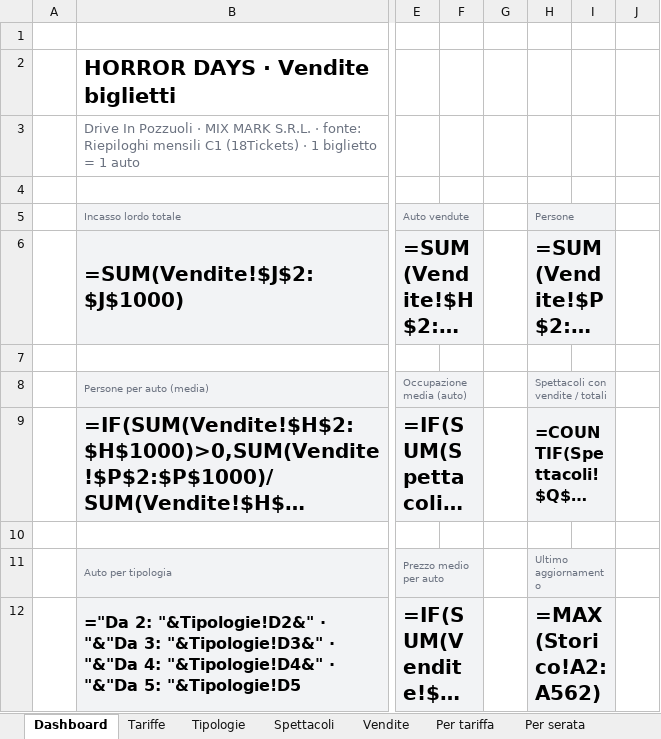
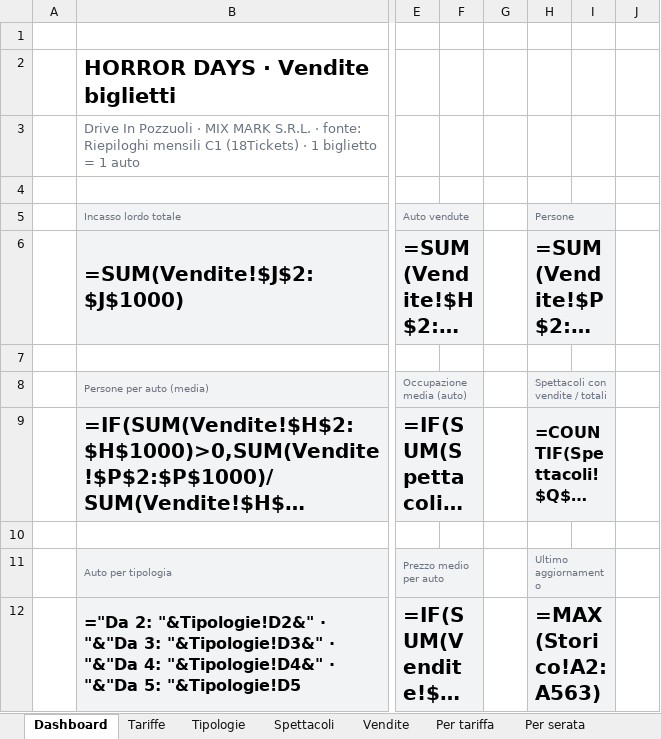
Before and after one commit to boostcreativeai-prog/HorrorDays, an Excel workbook: data/HorrorDays_Vendite.xlsx, sheet Dashboard, drawn as a sheet; only a part is shown, gaps mark what is left out; long unchanged cells end in …; values as stored, in another font and other column widths than the file's, no borders; formulas without a stored value are shown as written; charts and pictures not drawn; the diff names each change by its address in the sheet, - before the commit and + after, or states it on an @@ line.

```diff
--- a/data/HorrorDays_Vendite.xlsx (sheet Dashboard)
+++ b/data/HorrorDays_Vendite.xlsx (sheet Dashboard)
-H12 (Persone): =MAX(Storico!A2:A562)
+H12 (Persone): =MAX(Storico!A2:A563)
```
Also changed, not shown: sheet Storico, charts or pictures, site/HorrorDays_Vendite.xlsx, 4 other files.
